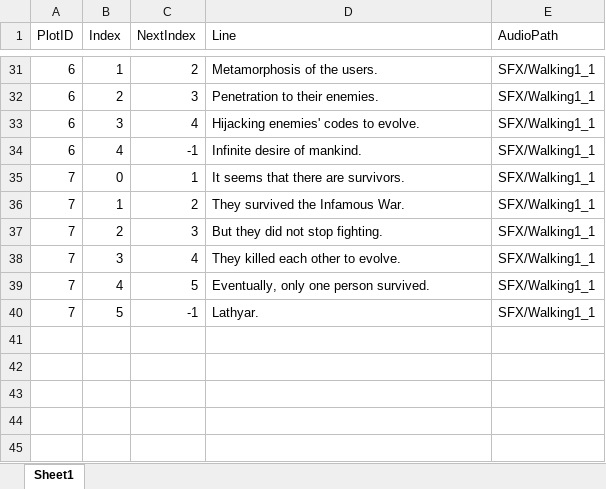
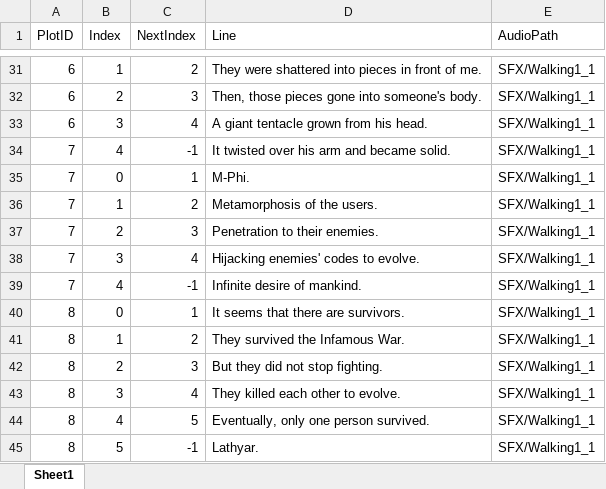
Before and after one commit to CarstenChen/UAL_CooperactiveUnit, an Excel workbook: Assets/Tables/Plot.xlsx, sheet Sheet1, drawn as a sheet; only a part is shown, gaps mark what is left out; values as stored, in another font and other column widths than the file's, no borders; addresses are those after the commit; the diff covers the shown part only; the diff names each change by its address in the sheet, - before the commit and + after, or states it on an @@ line.

```diff
--- a/Assets/Tables/Plot.xlsx (sheet Sheet1)
+++ b/Assets/Tables/Plot.xlsx (sheet Sheet1)
-D31 (Line): Metamorphosis of the users.
+D31 (Line): They were shattered into pieces in front of me.
-D32 (Line): Penetration to their enemies.
+D32 (Line): Then, those pieces gone into someone's body.
-D33 (Line): Hijacking enemies' codes to evolve.
+D33 (Line): A giant tentacle grown from his head.
-A34 (PlotID): 6
+A34 (PlotID): 7
-D34 (Line): Infinite desire of mankind.
+D34 (Line): It twisted over his arm and became solid.
-D35 (Line): It seems that there are survivors.
+D35 (Line): M-Phi.
-D36 (Line): They survived the Infamous War.
+D36 (Line): Metamorphosis of the users.
-D37 (Line): But they did not stop fighting.
+D37 (Line): Penetration to their enemies.
-D38 (Line): They killed each other to evolve.
+D38 (Line): Hijacking enemies' codes to evolve.
-C39 (NextIndex): 5
+C39 (NextIndex): -1
-D39 (Line): Eventually, only one person survived.
+D39 (Line): Infinite desire of mankind.
+row 40: 8 | 0 | 1 | It seems that there are survivors. | SFX/Walking1_1
+row 41: 8 | 1 | 2 | They survived the Infamous War. | SFX/Walking1_1
+row 42: 8 | 2 | 3 | But they did not stop fighting. | SFX/Walking1_1
+row 43: 8 | 3 | 4 | They killed each other to evolve. | SFX/Walking1_1
+row 44: 8 | 4 | 5 | Eventually, only one person survived. | SFX/Walking1_1
-A45 (PlotID): 7
+A45 (PlotID): 8
```
Also changed, not shown: 1 added row, 1 removed row and 28 edited cells elsewhere in this sheet, 37 other files.
